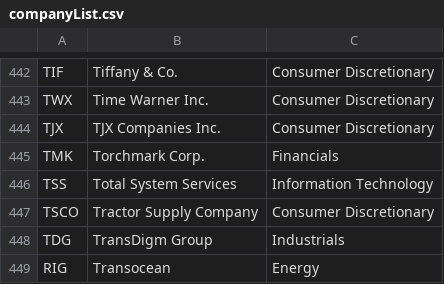
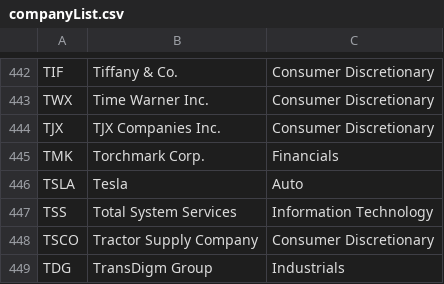
Before and after one commit to johndpope/STLTPredictor, a CSV file: app/static/companyList.csv, drawn as a sheet; only a part is shown, gaps mark what is left out; the shorter side is filled out with more unchanged rows.

```diff
--- a/app/static/companyList.csv
+++ b/app/static/companyList.csv
@@ -445,2 +445,3 @@ TJX,TJX Companies Inc.,Consumer Discretionary
 TMK,Torchmark Corp.,Financials
+TSLA,Tesla,Auto
 TSS,Total System Services,Information Technology
```
Also changed, not shown: 2 other files.
